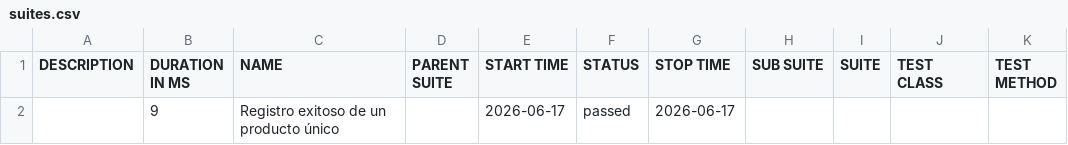
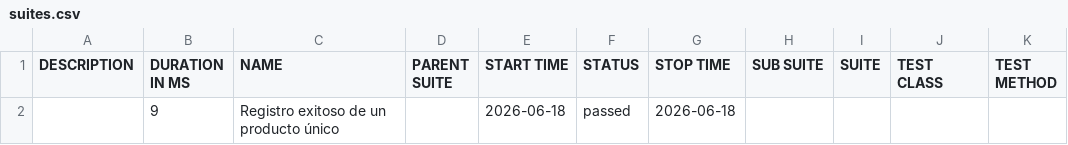
Before and after one commit to carlo8410/module-inventory, a CSV file: data/suites.csv, drawn as a sheet.

```diff
--- a/data/suites.csv
+++ b/data/suites.csv
@@ -1,2 +1,2 @@
 "DESCRIPTION","DURATION IN MS","NAME","PARENT SUITE","START TIME","STATUS","STOP TIME","SUB SUITE","SUITE","TEST CLASS","TEST METHOD"
-"","9","Registro exitoso de un producto único","","2026-06-17","passed","2026-06-17","","","",""
+"","9","Registro exitoso de un producto único","","2026-06-18","passed","2026-06-18","","","",""
```
Also changed, not shown: 14 other files.
